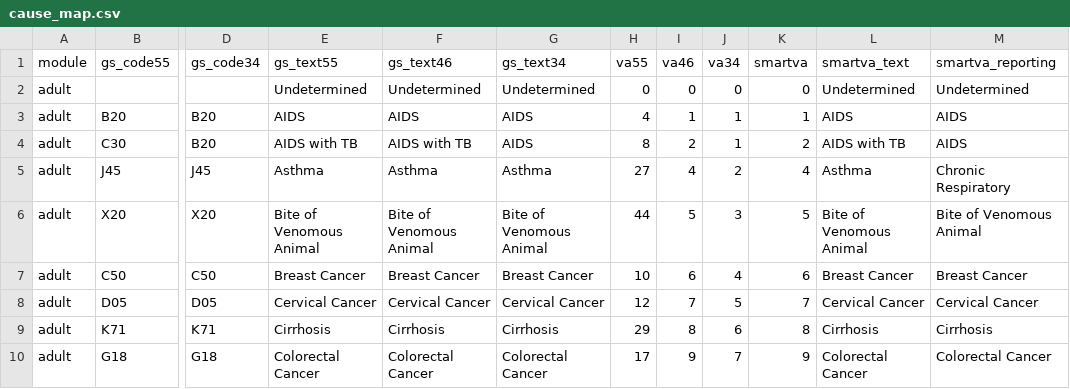
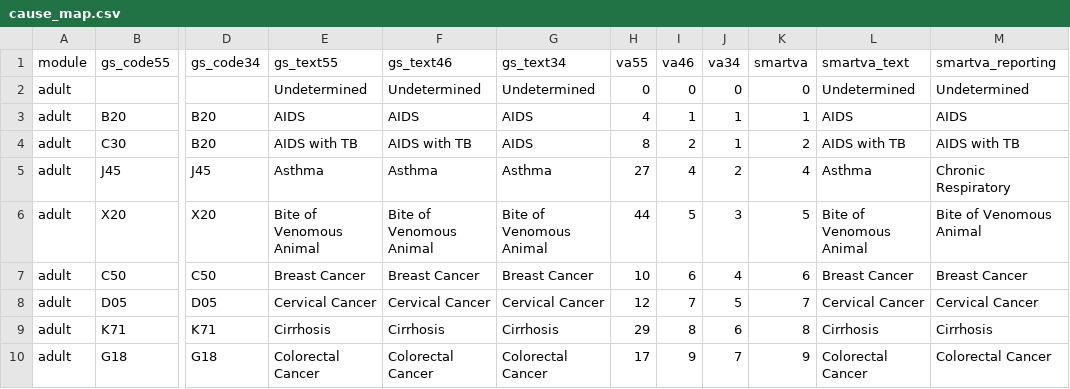
Before and after one commit to rileyhazard/Robustness-of-Tariff-method, a CSV file: codebooks/cause_map.csv, drawn as a sheet; only a part is shown, gaps mark what is left out; the diff names each change by its address in the sheet, - before the commit and + after, or states it on an @@ line.

Commit message:
BUG: fix aggregating AIDS on the cause map

```diff
--- a/codebooks/cause_map.csv
+++ b/codebooks/cause_map.csv
-M4 (smartva_reporting): AIDS
+M4 (smartva_reporting): AIDS with TB
```
